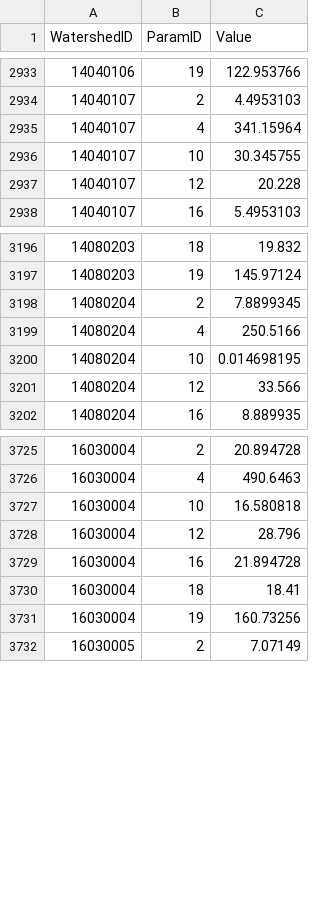
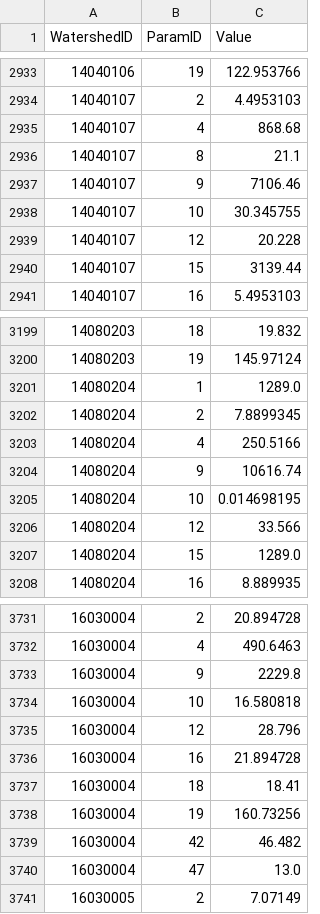
Before and after one commit to Riverscapes/riverscapes-tools, a CSV file: packages/hydro/database/data/intersect/WatershedHydroParams.csv, drawn as a sheet; only a part is shown, gaps mark what is left out; the diff covers the shown part only.

Commit message:
Updated UT Hydro Equations

```diff
--- a/packages/hydro/database/data/intersect/WatershedHydroParams.csv
+++ b/packages/hydro/database/data/intersect/WatershedHydroParams.csv
@@ -2934,5 +2934,8 @@ WatershedID,ParamID,Value
 14040107,2,4.4953103
-14040107,4,341.15964
+14040107,4,868.68
+14040107,8,21.1
+14040107,9,7106.46
 14040107,10,30.345755
 14040107,12,20.228
+14040107,15,3139.44
 14040107,16,5.4953103
@@ -3197,6 +3200,9 @@ WatershedID,ParamID,Value
 14080203,19,145.97124
+14080204,1,1289.0
 14080204,2,7.8899345
 14080204,4,250.5166
+14080204,9,10616.74
 14080204,10,0.014698195
 14080204,12,33.566
+14080204,15,1289.0
 14080204,16,8.889935
@@ -3726,2 +3732,3 @@ WatershedID,ParamID,Value
 16030004,4,490.6463
+16030004,9,2229.8
 16030004,10,16.580818
@@ -3731,2 +3738,4 @@ WatershedID,ParamID,Value
 16030004,19,160.73256
+16030004,42,46.482
+16030004,47,13.0
 16030005,2,7.07149
```
Also changed, not shown: 2 added rows elsewhere in this file, packages/hydro/database/data/HydroParams.csv, packages/hydro/database/data/Watersheds.csv.
